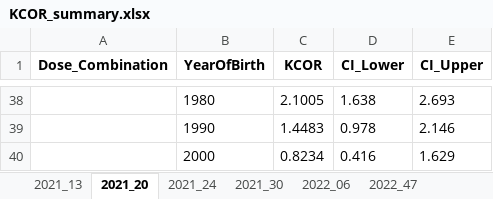
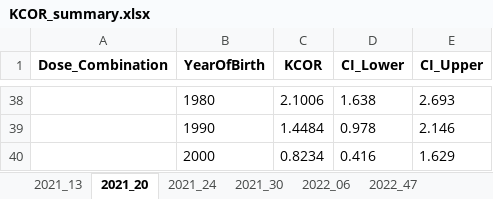
Before and after one commit to skirsch/KCOR, an Excel workbook: data/Czech/KCOR_summary.xlsx, sheet 2021_20, drawn as a sheet; only a part is shown, gaps mark what is left out; values as stored, in another font and other column widths than the file's, no borders; the diff covers the shown part only; the diff names each change by its address in the sheet, - before the commit and + after, or states it on an @@ line.

```diff
--- a/data/Czech/KCOR_summary.xlsx (sheet 2021_20)
+++ b/data/Czech/KCOR_summary.xlsx (sheet 2021_20)
-C38 (KCOR): 2.1005
+C38 (KCOR): 2.1006
-C39 (KCOR): 1.4483
+C39 (KCOR): 1.4484
```
Also changed, not shown: 28 added rows and 28 removed rows elsewhere in this sheet, sheet 2022_47, sheet 2022_06, sheet 2021_30, sheet 2021_24, sheet 2021_13, 4 other files.
